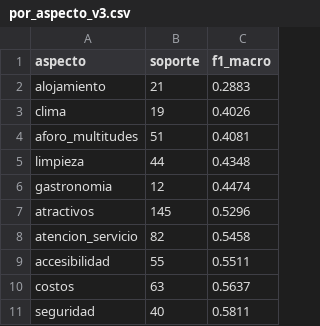
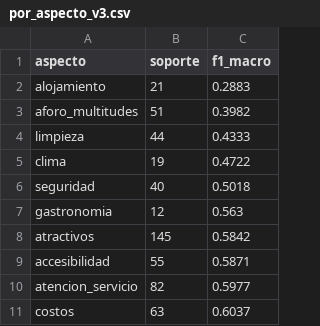
Before and after one commit to AlvaroXD12/ABSA_Turismo_Fase2_V3, a CSV file: outputs/reports/por_aspecto_v3.csv, drawn as a sheet.

```diff
--- a/outputs/reports/por_aspecto_v3.csv
+++ b/outputs/reports/por_aspecto_v3.csv
@@ -2,10 +2,10 @@
 alojamiento,21,0.2883
-clima,19,0.4026
-aforo_multitudes,51,0.4081
-limpieza,44,0.4348
-gastronomia,12,0.4474
-atractivos,145,0.5296
-atencion_servicio,82,0.5458
-accesibilidad,55,0.5511
-costos,63,0.5637
-seguridad,40,0.5811
+aforo_multitudes,51,0.3982
+limpieza,44,0.4333
+clima,19,0.4722
+seguridad,40,0.5018
+gastronomia,12,0.563
+atractivos,145,0.5842
+accesibilidad,55,0.5871
+atencion_servicio,82,0.5977
+costos,63,0.6037
```
Also changed, not shown: outputs/reports/classification_report_v3.csv, outputs/reports/resultados_bert_textcnn_v3.csv, 6 other files.
